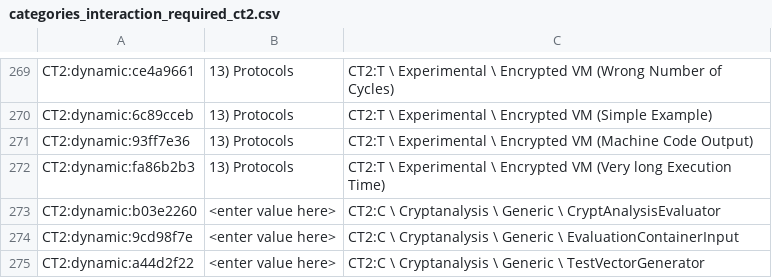
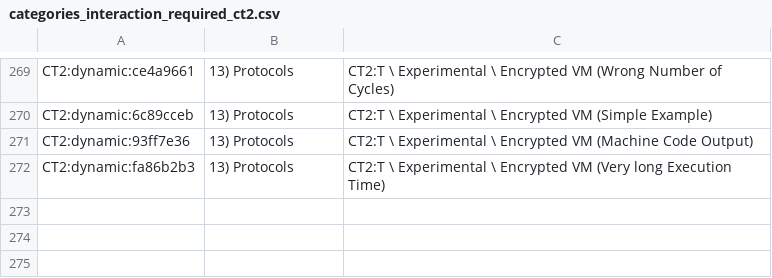
Before and after one commit to simlei/org.cryptool.functionlist, a CSV file: ws-static/data/categories_interaction_required_ct2.csv, drawn as a sheet; only a part is shown, gaps mark what is left out.

Commit message:
removed three category mappings for CT3 that are not in the releases

```diff
--- a/ws-static/data/categories_interaction_required_ct2.csv
+++ b/ws-static/data/categories_interaction_required_ct2.csv
@@ -272,4 +272 @@ CT2:dynamic:93ff7e36;13) Protocols;CT2:T \ Experimental \ Encrypted VM (Machine
 CT2:dynamic:fa86b2b3;13) Protocols;CT2:T \ Experimental \ Encrypted VM (Very long Execution Time)
-CT2:dynamic:b03e2260;<enter value here>;CT2:C \ Cryptanalysis \ Generic \ CryptAnalysisEvaluator
-CT2:dynamic:9cd98f7e;<enter value here>;CT2:C \ Cryptanalysis \ Generic \ EvaluationContainerInput
-CT2:dynamic:a44d2f22;<enter value here>;CT2:C \ Cryptanalysis \ Generic \ TestVectorGenerator
```
